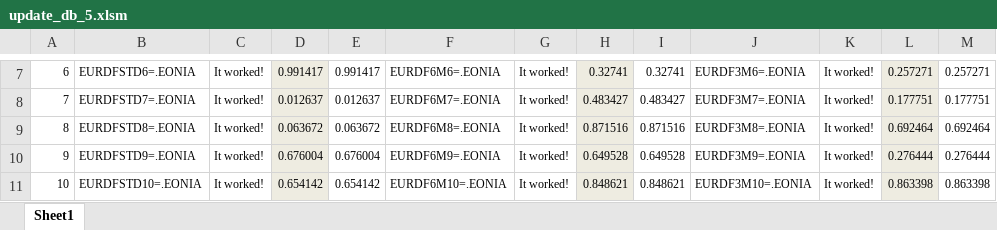
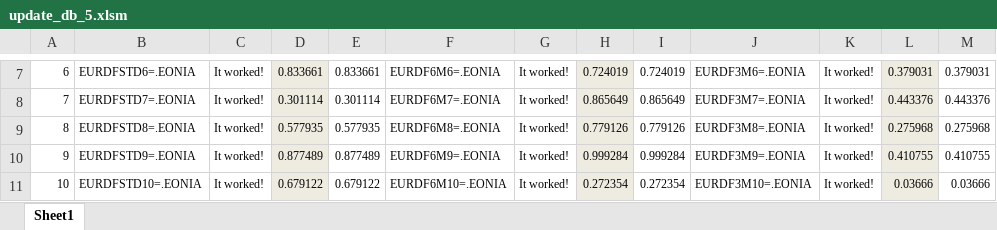
Before and after one commit to gdlunga/working, an Excel workbook: cs/RTDServer/update_db_5.xlsm, sheet Sheet1, drawn as a sheet; only a part is shown, gaps mark what is left out; values as stored, in another font and other column widths than the file's, no borders; the diff covers the shown part only; the diff names each change by its address in the sheet, - before the commit and + after, or states it on an @@ line.

```diff
--- a/cs/RTDServer/update_db_5.xlsm (sheet Sheet1)
+++ b/cs/RTDServer/update_db_5.xlsm (sheet Sheet1)
-D7: 0.991417
+D7: 0.833661
-E7: 0.991417
+E7: 0.833661
-H7: 0.32741
+H7: 0.724019
-I7: 0.32741
+I7: 0.724019
-L7: 0.257271
+L7: 0.379031
-M7: 0.257271
+M7: 0.379031
-D8: 0.012637
+D8: 0.301114
-E8: 0.012637
+E8: 0.301114
-H8: 0.483427
+H8: 0.865649
-I8: 0.483427
+I8: 0.865649
-L8: 0.177751
+L8: 0.443376
-M8: 0.177751
+M8: 0.443376
-D9: 0.063672
+D9: 0.577935
-E9: 0.063672
+E9: 0.577935
-H9: 0.871516
+H9: 0.779126
-I9: 0.871516
+I9: 0.779126
-L9: 0.692464
+L9: 0.275968
-M9: 0.692464
+M9: 0.275968
-D10: 0.676004
+D10: 0.877489
-E10: 0.676004
+E10: 0.877489
-H10: 0.649528
+H10: 0.999284
-I10: 0.649528
+I10: 0.999284
-L10: 0.276444
+L10: 0.410755
-M10: 0.276444
+M10: 0.410755
-D11: 0.654142
+D11: 0.679122
-E11: 0.654142
+E11: 0.679122
-H11: 0.848621
+H11: 0.272354
-I11: 0.848621
+I11: 0.272354
-L11: 0.863398
+L11: 0.03666
-M11: 0.863398
+M11: 0.03666
```
Also changed, not shown: 220 edited cells elsewhere in this sheet, charts or pictures.
